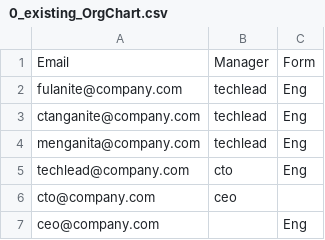
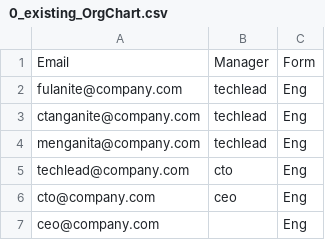
Before and after one commit to eduardogr/evalytics, a CSV file: examples/eval-process/0_existing_OrgChart.csv, drawn as a sheet.

Commit message:
Update 0_existing_OrgChart.csv

```diff
--- a/examples/eval-process/0_existing_OrgChart.csv
+++ b/examples/eval-process/0_existing_OrgChart.csv
@@ -5,3 +5,3 @@ menganita@company.com, techlead, Eng
 techlead@company.com, cto, Eng
-cto@company.com, ceo
+cto@company.com, ceo, Eng
 ceo@company.com,, Eng
```
